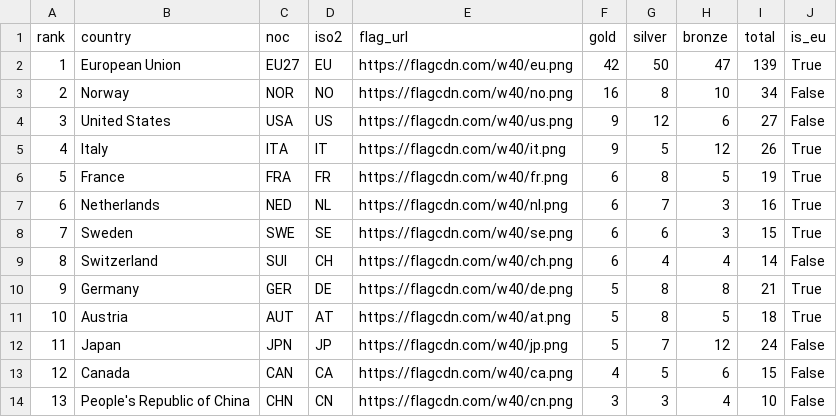
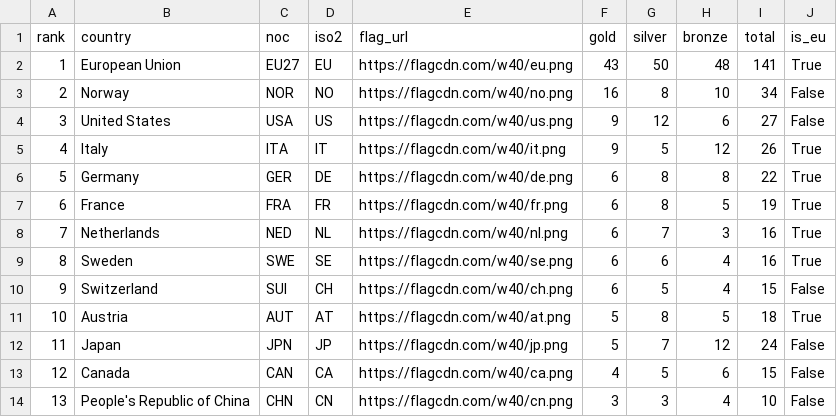
Before and after one commit to Eddimed/medal_table_tweaked, a CSV file: data/medals_eu.csv, drawn as a sheet; only a part is shown.

```diff
--- a/data/medals_eu.csv
+++ b/data/medals_eu.csv
@@ -1,3 +1,3 @@
 rank,country,noc,iso2,flag_url,gold,silver,bronze,total,is_eu
-1,European Union,EU27,EU,https://flagcdn.com/w40/eu.png,42,50,47,139,True
+1,European Union,EU27,EU,https://flagcdn.com/w40/eu.png,43,50,48,141,True
 2,Norway,NOR,NO,https://flagcdn.com/w40/no.png,16,8,10,34,False
@@ -5,7 +5,7 @@ rank,country,noc,iso2,flag_url,gold,silver,bronze,total,is_eu
 4,Italy,ITA,IT,https://flagcdn.com/w40/it.png,9,5,12,26,True
-5,France,FRA,FR,https://flagcdn.com/w40/fr.png,6,8,5,19,True
-6,Netherlands,NED,NL,https://flagcdn.com/w40/nl.png,6,7,3,16,True
-7,Sweden,SWE,SE,https://flagcdn.com/w40/se.png,6,6,3,15,True
-8,Switzerland,SUI,CH,https://flagcdn.com/w40/ch.png,6,4,4,14,False
-9,Germany,GER,DE,https://flagcdn.com/w40/de.png,5,8,8,21,True
+5,Germany,GER,DE,https://flagcdn.com/w40/de.png,6,8,8,22,True
+6,France,FRA,FR,https://flagcdn.com/w40/fr.png,6,8,5,19,True
+7,Netherlands,NED,NL,https://flagcdn.com/w40/nl.png,6,7,3,16,True
+8,Sweden,SWE,SE,https://flagcdn.com/w40/se.png,6,6,4,16,True
+9,Switzerland,SUI,CH,https://flagcdn.com/w40/ch.png,6,5,4,15,False
 10,Austria,AUT,AT,https://flagcdn.com/w40/at.png,5,8,5,18,True
```
Also changed, not shown: 2 other files.
